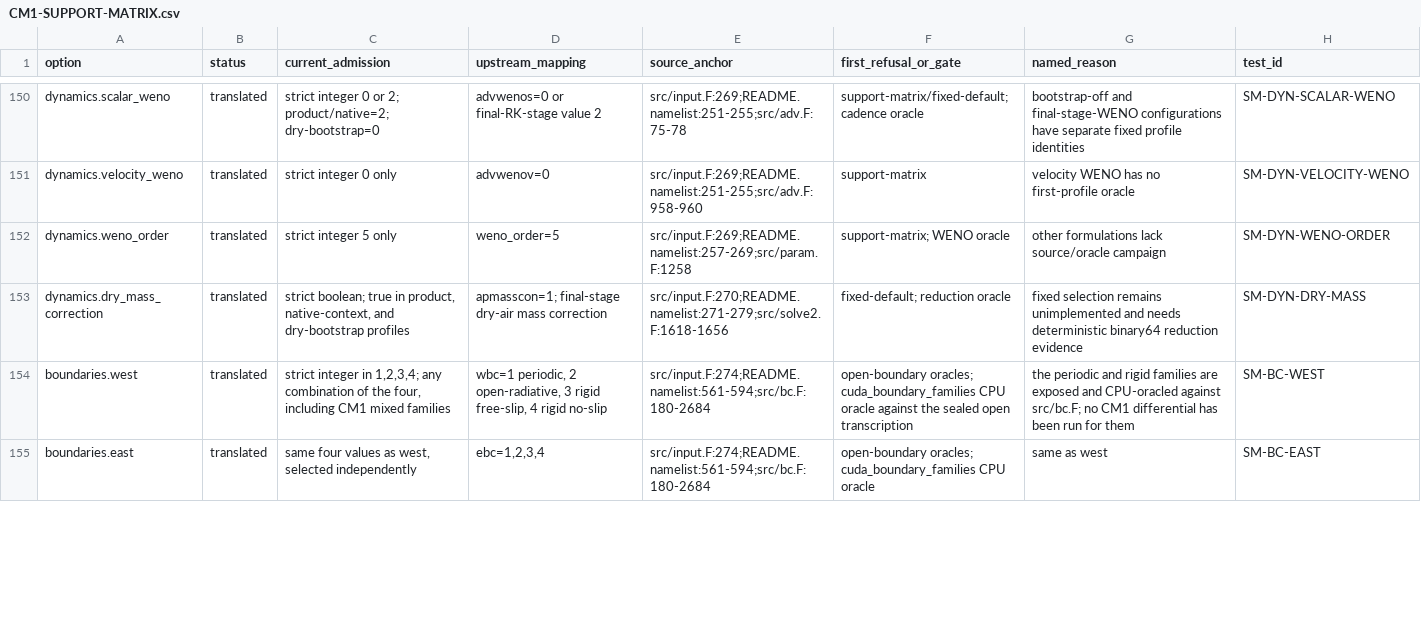
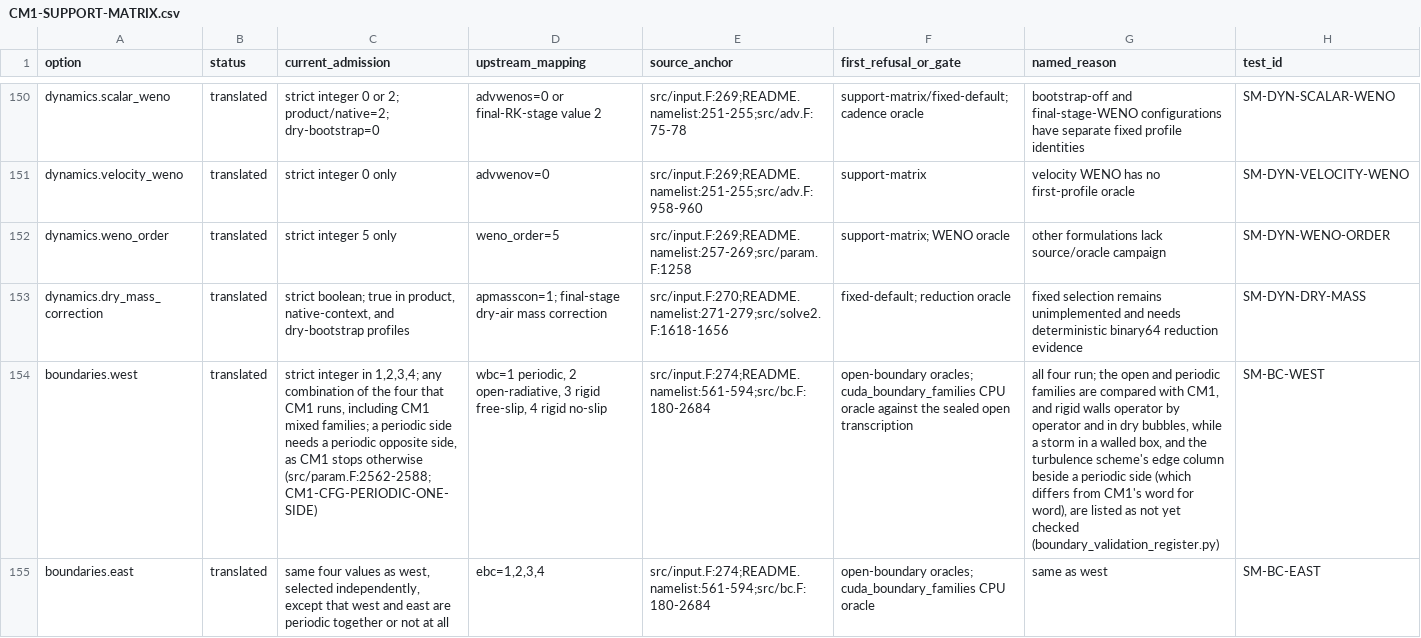
Before and after one commit to FahrenheitResearch/gm1, a CSV file: src/cm1core/records/CM1-SUPPORT-MATRIX.csv, drawn as a sheet; only a part is shown, gaps mark what is left out; the diff covers the shown part only; the diff names each change by its address in the sheet, - before the commit and + after, or states it on an @@ line.

```diff
--- a/src/cm1core/records/CM1-SUPPORT-MATRIX.csv
+++ b/src/cm1core/records/CM1-SUPPORT-MATRIX.csv
-C154 (current_admission): …of the four, including CM1 mixed families
+C154 (current_admission): …of the four that CM1 runs, including CM1 mixed families; a periodic side needs a periodic opposite side, as CM1 stops otherwise (src/param.F:2562-2588; CM1-CFG-PERIODIC-ONE-SIDE)
-G154 (named_reason): the periodic and rigid families are exposed and CPU-oracled against src/bc.F; no CM1 differential has been run for them
+G154 (named_reason): all four run; the open and periodic families are compared with CM1, and rigid walls operator by operator and in dry bubbles, while a storm in a walled box, and the turbulence scheme's edge column beside a periodic side (which differs from CM1's word for word), are listed as not yet checked (boundary_validation_register.py)
-C155 (current_admission): …west, selected independently
+C155 (current_admission): …west, selected independently, except that west and east are periodic together or not at all
```
Also changed, not shown: 4 edited cells elsewhere in this file, 26 other files.
